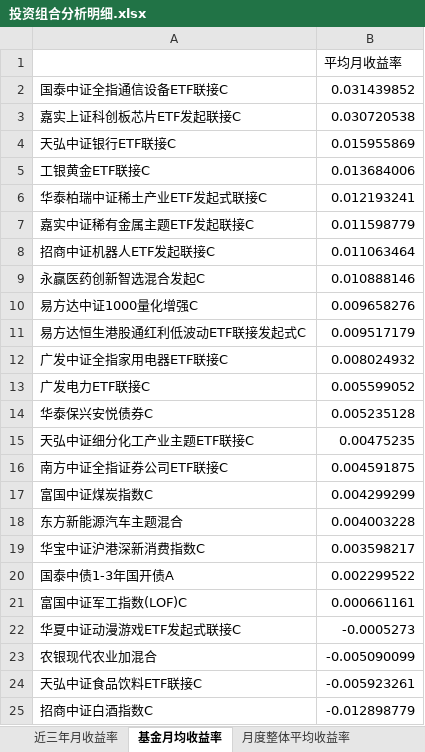
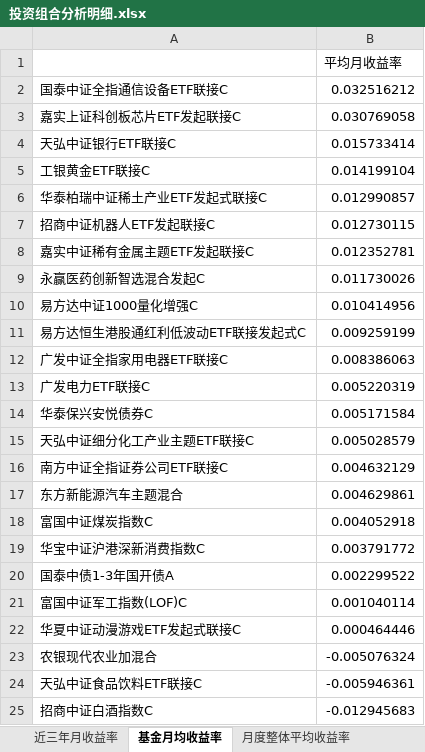
Before and after one commit to bwliseva/portfolio-report, an Excel workbook: automation/投资组合分析明细.xlsx, sheet 基金月均收益率, drawn as a sheet; values as stored, in another font and other column widths than the file's, no borders; removed rows and columns are numbered as before the commit, all else as after; the diff names each change by its address in the sheet, - before the commit and + after, or states it on an @@ line.

```diff
--- a/automation/投资组合分析明细.xlsx (sheet 基金月均收益率)
+++ b/automation/投资组合分析明细.xlsx (sheet 基金月均收益率)
-B2: 0.031439852
+B2: 0.032516212
-B3: 0.030720538
+B3: 0.030769058
-B4: 0.015955869
+B4: 0.015733414
-B5: 0.013684006
+B5: 0.014199104
-B6: 0.012193241
+B6: 0.012990857
-row 7: 嘉实中证稀有金属主题ETF发起联接C | 0.011598779
-B7: 0.011063464
+B7: 0.012730115
+row 8: 嘉实中证稀有金属主题ETF发起联接C | 0.012352781
-B9: 0.010888146
+B9: 0.011730026
-B10: 0.009658276
+B10: 0.010414956
-B11: 0.009517179
+B11: 0.009259199
-B12: 0.008024932
+B12: 0.008386063
-B13: 0.005599052
+B13: 0.005220319
-B14: 0.005235128
+B14: 0.005171584
-B15: 0.00475235
+B15: 0.005028579
-B16: 0.004591875
+B16: 0.004632129
-row 17: 富国中证煤炭指数C | 0.004299299
-B17: 0.004003228
+B17: 0.004629861
+row 18: 富国中证煤炭指数C | 0.004052918
-B19: 0.003598217
+B19: 0.003791772
-B21: 0.000661161
+B21: 0.001040114
-B22: -0.0005273
+B22: 0.000464446
-B23: -0.005090099
+B23: -0.005076324
-B24: -0.005923261
+B24: -0.005946361
-B25: -0.012898779
+B25: -0.012945683
```
Also changed, not shown: sheet 年化协方差矩阵_日度近一年, sheet 相关系数矩阵_日度近一年, sheet 风险平价风险贡献, sheet 回测_最近三个月_起点0, sheet 风险平价_回测_最近三个月_起点0, sheet 回测_最近一个月_起点0, 15 more sheets, automation/单基金止损回测结果.xlsx, 6 other files.
